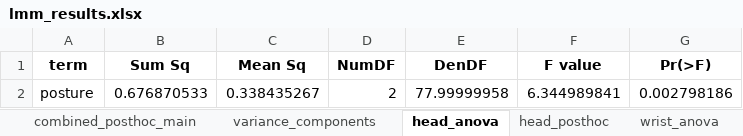
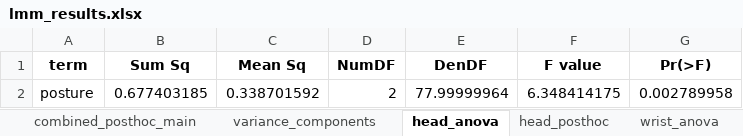
Before and after one commit to preclouxmatys/Article2_Postures_QoM, an Excel workbook: data/final/lmm_results.xlsx, sheet head_anova, drawn as a sheet; values as stored, in another font and other column widths than the file's, no borders; removed rows and columns are numbered as before the commit, all else as after; the diff names each change by its address in the sheet, - before the commit and + after, or states it on an @@ line.

```diff
--- a/data/final/lmm_results.xlsx (sheet head_anova)
+++ b/data/final/lmm_results.xlsx (sheet head_anova)
-row 2: posture | 0.676870533 | 0.338435267 | 2 | 77.99999958 | 6.344989841 | 0.002798186
+row 2: posture | 0.677403185 | 0.338701592 | 2 | 77.99999964 | 6.348414175 | 0.002789958
```
Also changed, not shown: sheet combined_posthoc_by_segment, sheet wrist_anova, sheet combined_posthoc_main, sheet head_posthoc, sheet wrist_posthoc, sheet combined_anova, 1 more sheet, data/final/dyad_bootstrap_results.xlsx, data/final/friedman_robustness_results.xlsx, 16 other files.
